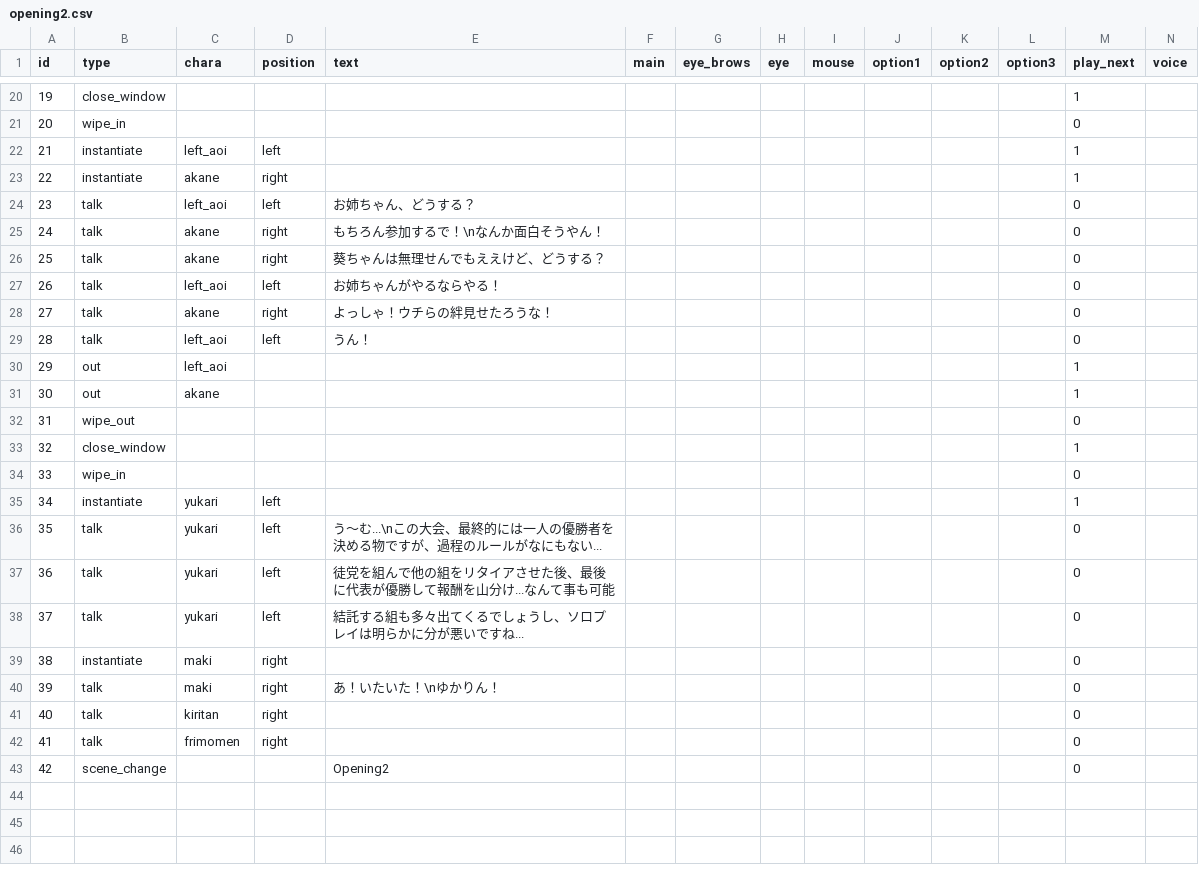
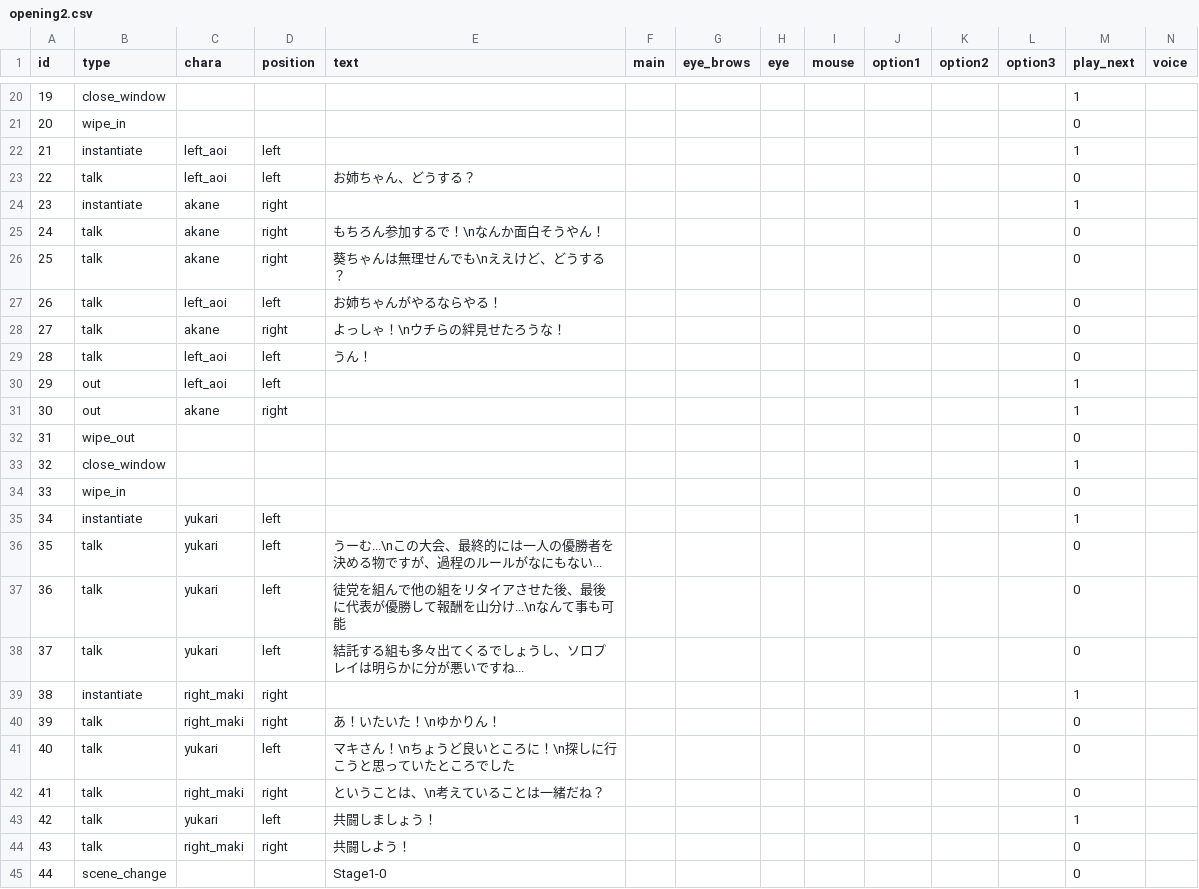
Before and after one commit to Musasin/TagMatch, a CSV file: TagMatch/Assets/Resources/Scenario/opening2.csv, drawn as a sheet; only a part is shown, gaps mark what is left out; addresses are those after the commit; the diff names each change by its address in the sheet, - before the commit and + after, or states it on an @@ line.

```diff
--- a/TagMatch/Assets/Resources/Scenario/opening2.csv
+++ b/TagMatch/Assets/Resources/Scenario/opening2.csv
@@ row 24 moved to row 23: 22 @@
@@ column A (id) renumbered from row 24 down @@
-E26 (text): 葵ちゃんは無理せんでもええけど、どうする？
+E26 (text): 葵ちゃんは無理せんでも\nええけど、どうする？
-E28 (text): よっしゃ！ウチらの絆見せたろうな！
+E28 (text): よっしゃ！\nウチらの絆見せたろうな！
-D30 (position): (empty)
+D30 (position): left
-D31 (position): (empty)
+D31 (position): right
-E36 (text): う〜む...\nこの…
+E36 (text): うーむ...\nこの…
-E37 (text): …を山分け...なんて事…
+E37 (text): …を山分け...\nなんて事…
-C39:C40 (chara): maki
+C39:C40 (chara): right_maki
-M39 (play_next): 0
+M39 (play_next): 1
+row 41: 40 | talk | yukari | left | マキさん！\nちょうど良いところに！\n探しに行こうと思っていたところでした |  |  |  |  |  |  |  | 0
-C42 (chara): kiritan
+C42 (chara): right_maki
-E42 (text): (empty)
+E42 (text): ということは、\n考えていることは一緒だね？
+row 43: 42 | talk | yukari | left | 共闘しましょう！ |  |  |  |  |  |  |  | 1
-C44 (chara): frimomen
+C44 (chara): right_maki
-E44 (text): (empty)
+E44 (text): 共闘しよう！
-E45 (text): Opening2
+E45 (text): Stage1-0
```
Also changed, not shown: 5 other files.
